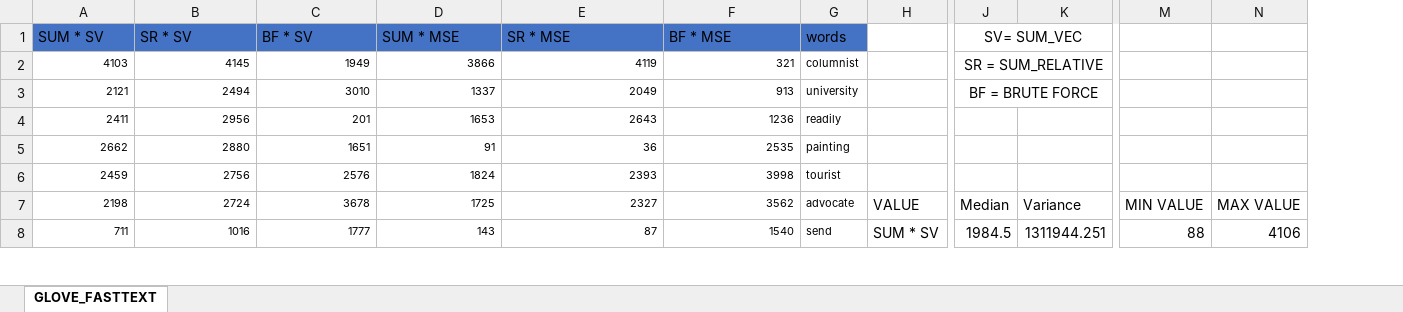
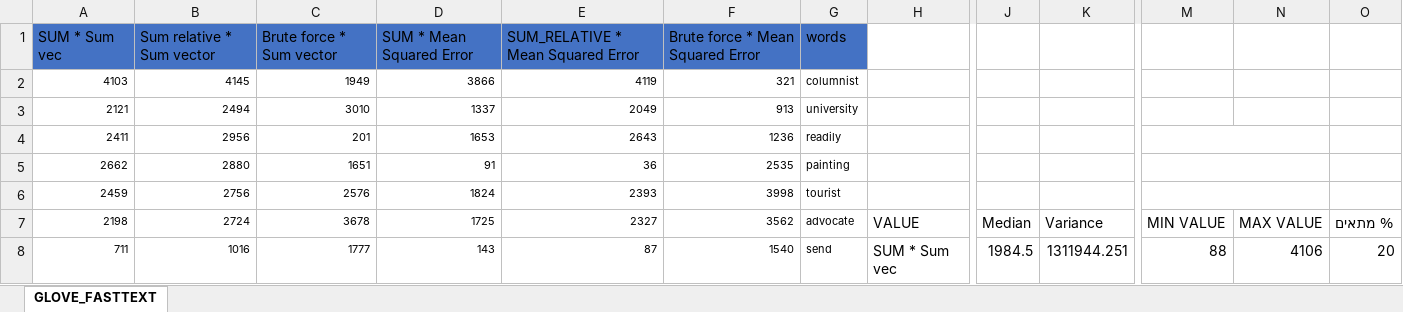
Before and after one commit to NesAfriat/SE_Project_Semantle, an Excel workbook: Semantle_AI/Service/Reports_output/Priority_calculation/error_calc_compare.xlsx, sheet GLOVE_FASTTEXT, drawn as a sheet; only a part is shown, gaps mark what is left out; values as stored, in another font and other column widths than the file's, no borders; charts and pictures and table styles not drawn; removed rows and columns are numbered as before the commit, all else as after; rows hold the shown columns only; the diff names each change by its address in the sheet, - before the commit and + after, or states it on an @@ line.

Commit message:
NOW NOISE COMPARE FILE

```diff
--- a/Semantle_AI/Service/Reports_output/Priority_calculation/error_calc_compare.xlsx (sheet GLOVE_FASTTEXT)
+++ b/Semantle_AI/Service/Reports_output/Priority_calculation/error_calc_compare.xlsx (sheet GLOVE_FASTTEXT)
-column H, rows 7-8: VALUE | SUM * SV
+column H, rows 7-8: VALUE | SUM * Sum vec
+column O, rows 7-8: % מתאים | 20
-row 1: SUM * SV | SR * SV | BF * SV | SUM * MSE | SR * MSE | BF * MSE | words |  | SV= SUM_VEC
+row 1: SUM * Sum vec | Sum relative * Sum vector | Brute force * Sum vector | SUM * Mean Squared Error | SUM_RELATIVE * Mean Squared Error | Brute force * Mean Squared Error | words
-J2: SR = SUM_RELATIVE
+J2: (empty)
-J2:K2 merged
-J3: BF = BRUTE FORCE
+J3: (empty)
-J3:K3 merged
+M4:N4 merged
+M5:N5 merged
+M6:N6 merged
```
Also changed, not shown: charts or pictures, 7 other files.
